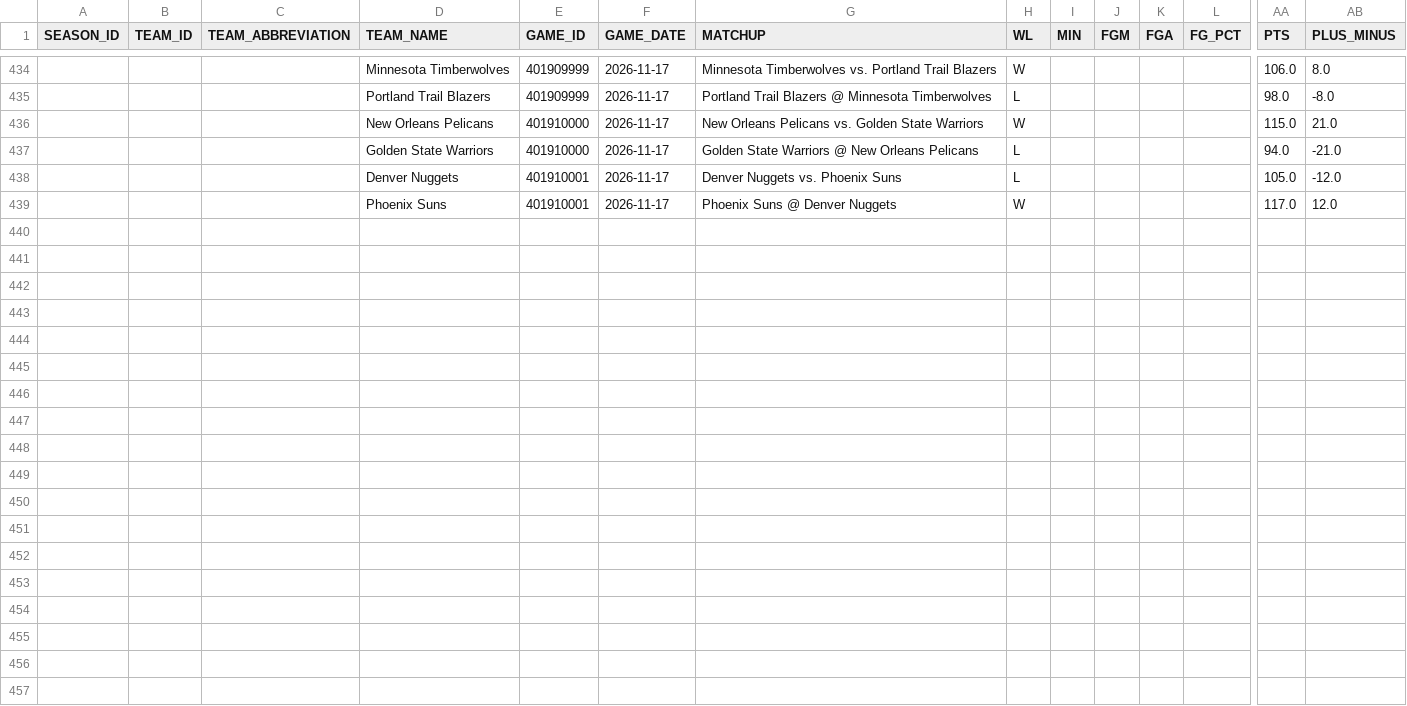
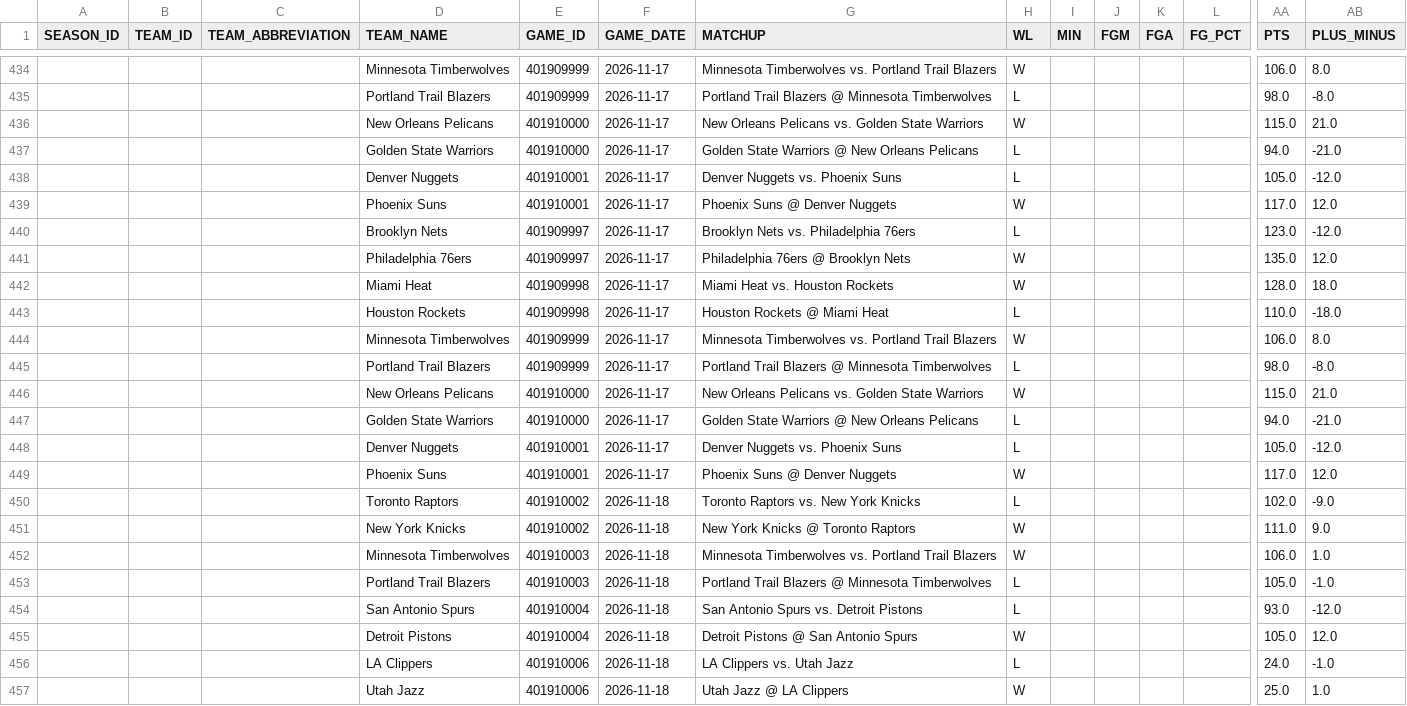
Before and after one commit to Thakky001/NBA, a CSV file: data/raw/nba_api_game_logs.csv, drawn as a sheet; only a part is shown, gaps mark what is left out; rows hold the shown columns only; the diff names each change by its address in the sheet, - before the commit and + after, or states it on an @@ line.

```diff
--- a/data/raw/nba_api_game_logs.csv
+++ b/data/raw/nba_api_game_logs.csv
+row 440:  |  |  | Brooklyn Nets | 401909997 | 2026-11-17 | Brooklyn Nets vs. Philadelphia 76ers | L |  |  |  |  | 123.0 | -12.0
+row 441:  |  |  | Philadelphia 76ers | 401909997 | 2026-11-17 | Philadelphia 76ers @ Brooklyn Nets | W |  |  |  |  | 135.0 | 12.0
+row 442:  |  |  | Miami Heat | 401909998 | 2026-11-17 | Miami Heat vs. Houston Rockets | W |  |  |  |  | 128.0 | 18.0
+row 443:  |  |  | Houston Rockets | 401909998 | 2026-11-17 | Houston Rockets @ Miami Heat | L |  |  |  |  | 110.0 | -18.0
+row 444:  |  |  | Minnesota Timberwolves | 401909999 | 2026-11-17 | Minnesota Timberwolves vs. Portland Trail Blazers | W |  |  |  |  | 106.0 | 8.0
+row 445:  |  |  | Portland Trail Blazers | 401909999 | 2026-11-17 | Portland Trail Blazers @ Minnesota Timberwolves | L |  |  |  |  | 98.0 | -8.0
+row 446:  |  |  | New Orleans Pelicans | 401910000 | 2026-11-17 | New Orleans Pelicans vs. Golden State Warriors | W |  |  |  |  | 115.0 | 21.0
+row 447:  |  |  | Golden State Warriors | 401910000 | 2026-11-17 | Golden State Warriors @ New Orleans Pelicans | L |  |  |  |  | 94.0 | -21.0
+row 448:  |  |  | Denver Nuggets | 401910001 | 2026-11-17 | Denver Nuggets vs. Phoenix Suns | L |  |  |  |  | 105.0 | -12.0
+row 449:  |  |  | Phoenix Suns | 401910001 | 2026-11-17 | Phoenix Suns @ Denver Nuggets | W |  |  |  |  | 117.0 | 12.0
+row 450:  |  |  | Toronto Raptors | 401910002 | 2026-11-18 | Toronto Raptors vs. New York Knicks | L |  |  |  |  | 102.0 | -9.0
+row 451:  |  |  | New York Knicks | 401910002 | 2026-11-18 | New York Knicks @ Toronto Raptors | W |  |  |  |  | 111.0 | 9.0
+row 452:  |  |  | Minnesota Timberwolves | 401910003 | 2026-11-18 | Minnesota Timberwolves vs. Portland Trail Blazers | W |  |  |  |  | 106.0 | 1.0
+row 453:  |  |  | Portland Trail Blazers | 401910003 | 2026-11-18 | Portland Trail Blazers @ Minnesota Timberwolves | L |  |  |  |  | 105.0 | -1.0
+row 454:  |  |  | San Antonio Spurs | 401910004 | 2026-11-18 | San Antonio Spurs vs. Detroit Pistons | L |  |  |  |  | 93.0 | -12.0
+row 455:  |  |  | Detroit Pistons | 401910004 | 2026-11-18 | Detroit Pistons @ San Antonio Spurs | W |  |  |  |  | 105.0 | 12.0
+row 456:  |  |  | LA Clippers | 401910006 | 2026-11-18 | LA Clippers vs. Utah Jazz | L |  |  |  |  | 24.0 | -1.0
+row 457:  |  |  | Utah Jazz | 401910006 | 2026-11-18 | Utah Jazz @ LA Clippers | W |  |  |  |  | 25.0 | 1.0
```
Also changed, not shown: data/raw/espn_recent_games.csv, data/raw/espn_rosters.csv, 1 other file.
